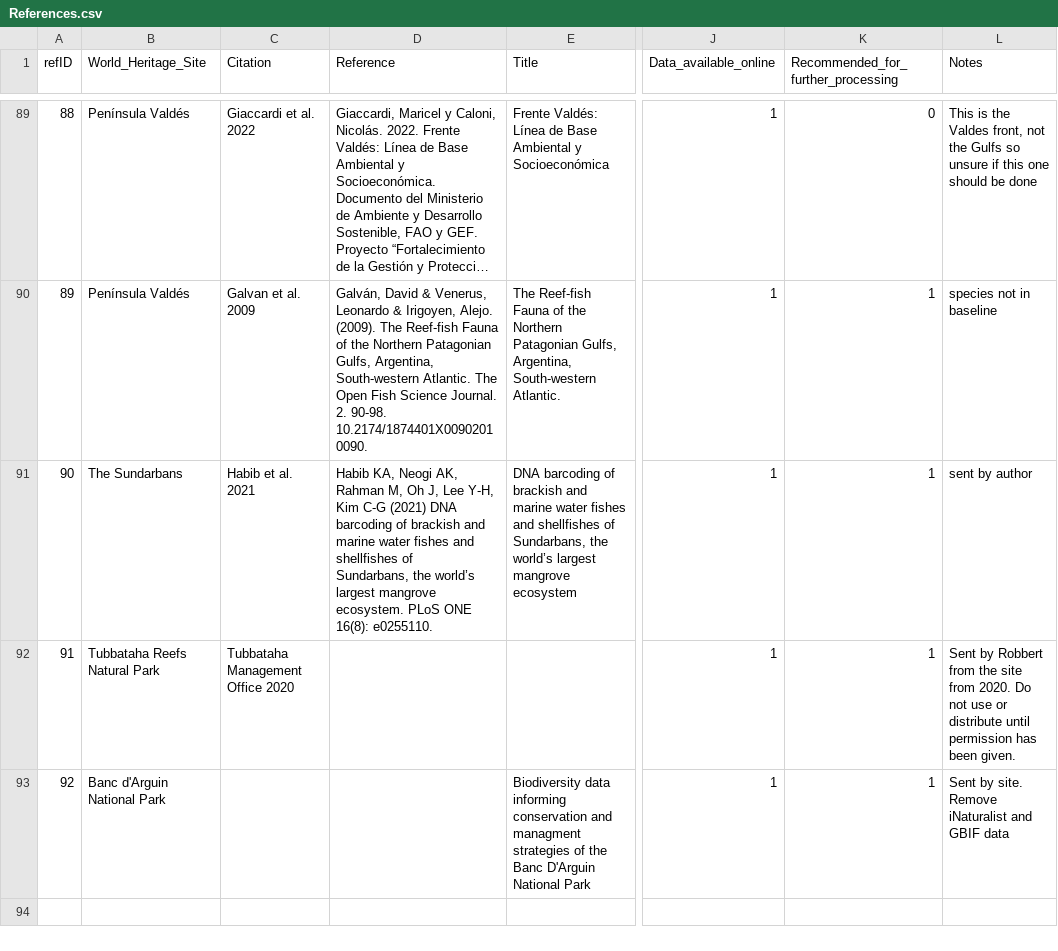
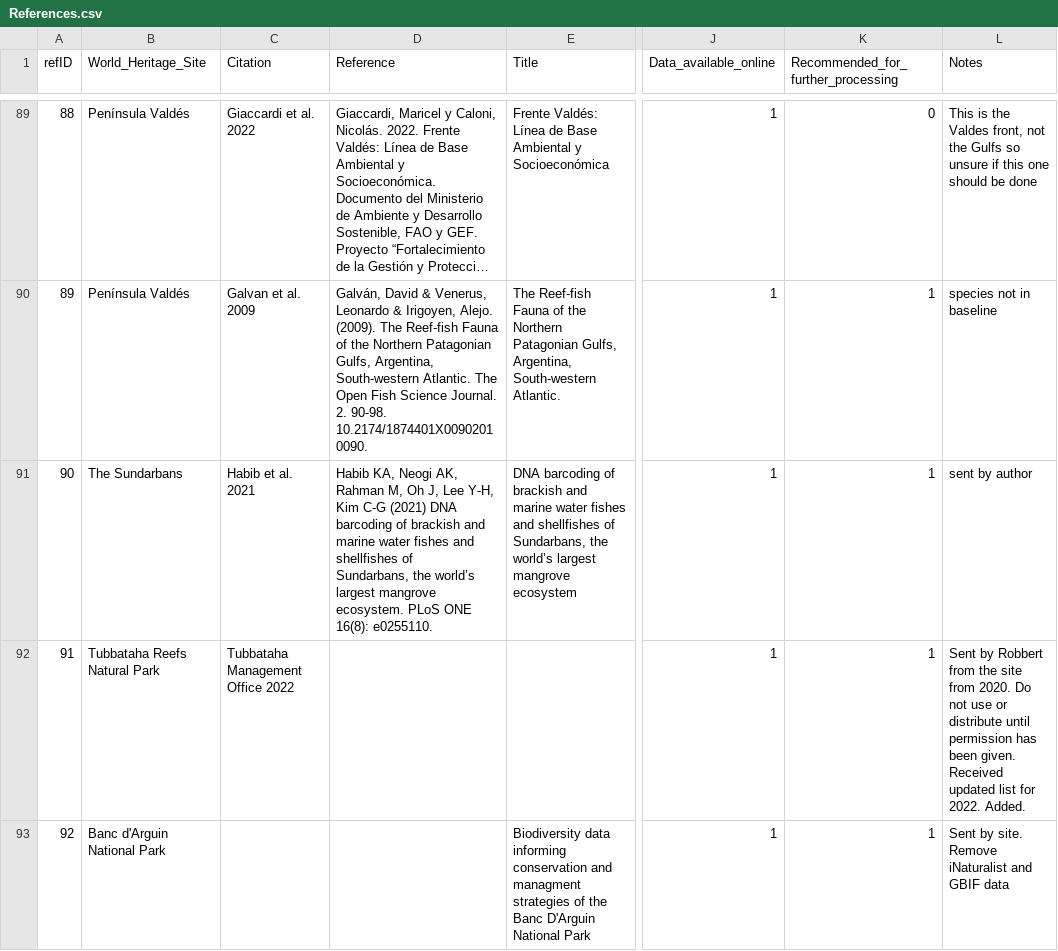
Before and after one commit to iobis/mwhs-data-mobilization, a CSV file: datasets/References.csv, drawn as a sheet; only a part is shown, gaps mark what is left out; long unchanged cells end in …; the diff names each change by its address in the sheet, - before the commit and + after, or states it on an @@ line.

Commit message:
Added and fixed some references

```diff
--- a/datasets/References.csv
+++ b/datasets/References.csv
-C92 (Citation): Tubbataha Management Office 2020
+C92 (Citation): Tubbataha Management Office 2022
-L92 (Notes): …been given.
+L92 (Notes): …been given. Received updated list for 2022. Added.
```
Also changed, not shown: datasets/the_sundarbans/Chatterjee_2017/processed/Sundarbans-Biodiversity-Pt-3_tables_parsed_concatenated.csv, 11 other files.
